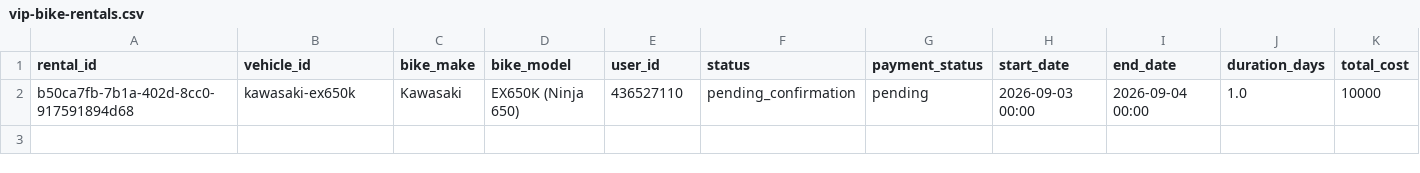
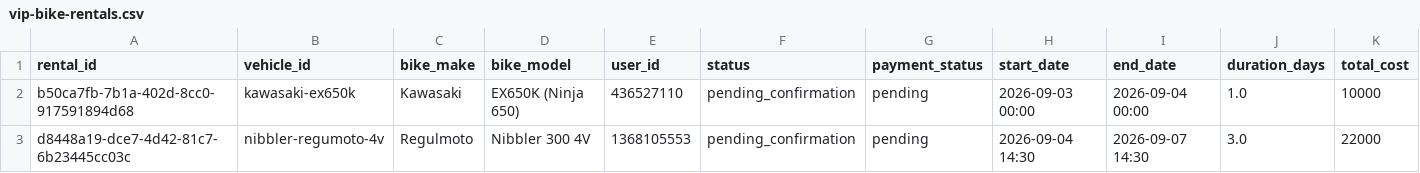
Before and after one commit to salavey13/carTest, a CSV file: public/docs/autoreply/vip-bike-rentals.csv, drawn as a sheet; only a part is shown; rows hold the shown columns only; the diff names each change by its address in the sheet, - before the commit and + after, or states it on an @@ line.

Commit message:
chore(rentals): regenerate active rentals CSV from Supabase

```diff
--- a/public/docs/autoreply/vip-bike-rentals.csv
+++ b/public/docs/autoreply/vip-bike-rentals.csv
+row 3: d8448a19-dce7-4d42-81c7-6b23445cc03c | nibbler-regumoto-4v | Regulmoto | Nibbler 300 4V | 1368105553 | pending_confirmation | pending | 2026-09-04 14:30 | 2026-09-07 14:30 | 3.0 | 22000
```
